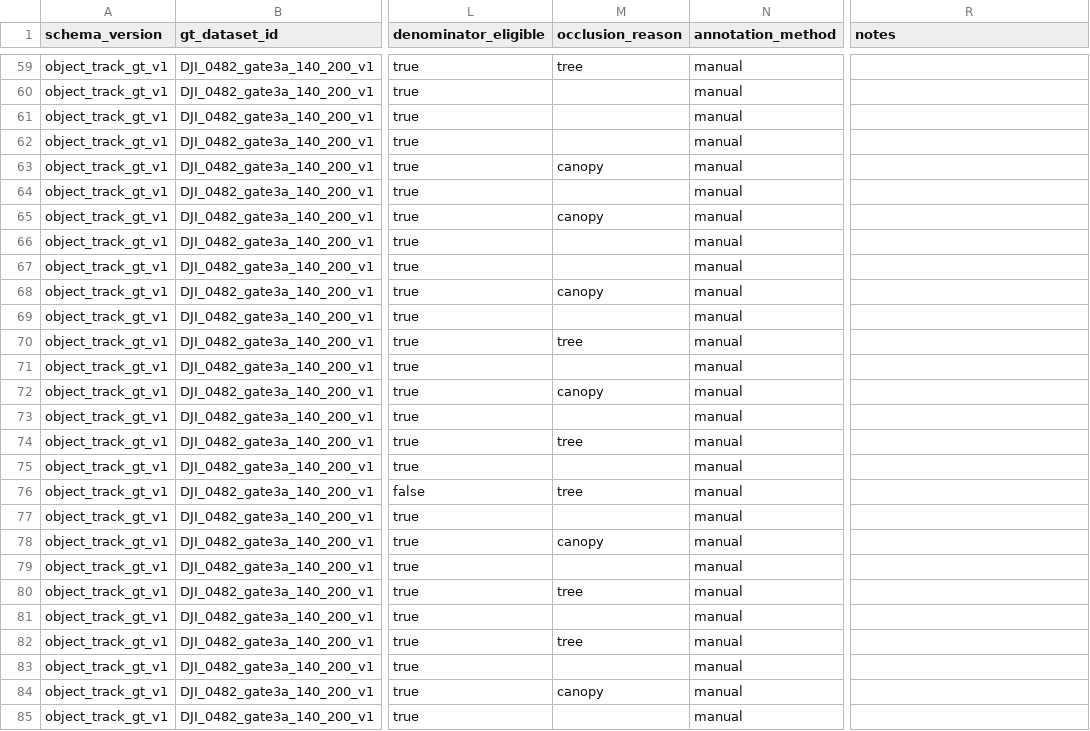
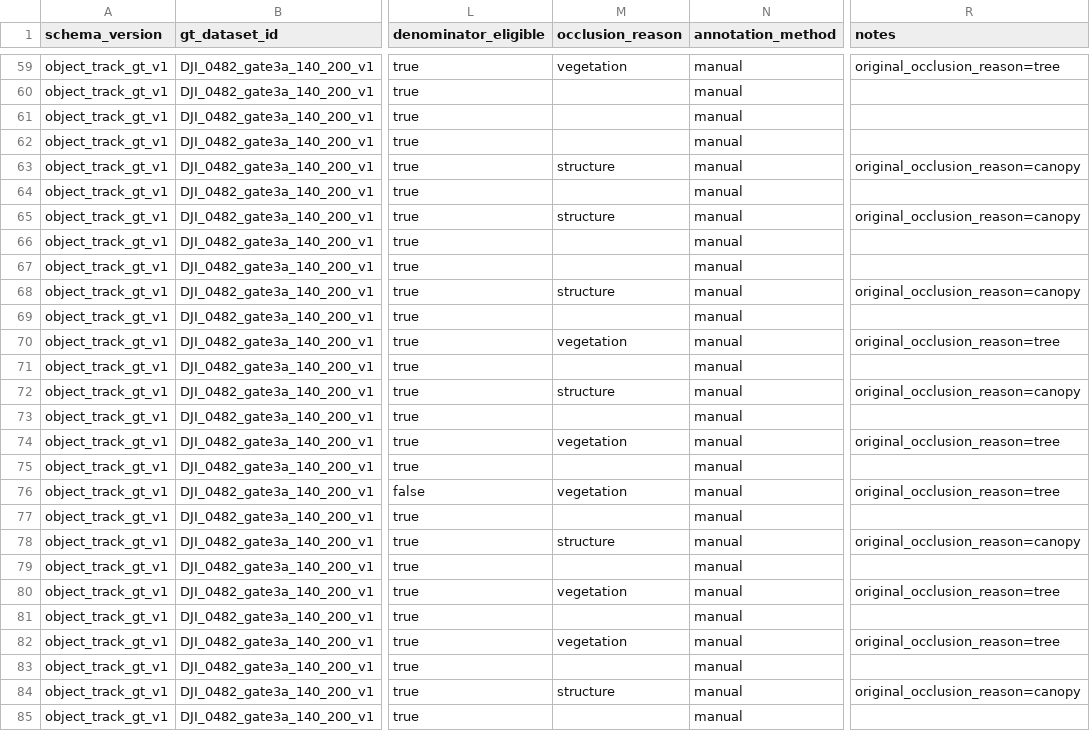
Before and after one commit to jihorama-hash/STU, a CSV file: data/ground_truth/object_track_v1/gt_visibility_intervals.csv, drawn as a sheet; only a part is shown, gaps mark what is left out; the diff covers the shown part only; the diff names each change by its address in the sheet, - before the commit and + after, or states it on an @@ line.

Commit message:
fix: map R01 occlusion reasons

```diff
--- a/data/ground_truth/object_track_v1/gt_visibility_intervals.csv
+++ b/data/ground_truth/object_track_v1/gt_visibility_intervals.csv
-M59 (occlusion_reason): tree
+M59 (occlusion_reason): vegetation
-R59 (notes): (empty)
+R59 (notes): original_occlusion_reason=tree
-M63 (occlusion_reason): canopy
+M63 (occlusion_reason): structure
-R63 (notes): (empty)
+R63 (notes): original_occlusion_reason=canopy
-M65 (occlusion_reason): canopy
+M65 (occlusion_reason): structure
-R65 (notes): (empty)
+R65 (notes): original_occlusion_reason=canopy
-M68 (occlusion_reason): canopy
+M68 (occlusion_reason): structure
-R68 (notes): (empty)
+R68 (notes): original_occlusion_reason=canopy
-M70 (occlusion_reason): tree
+M70 (occlusion_reason): vegetation
-R70 (notes): (empty)
+R70 (notes): original_occlusion_reason=tree
-M72 (occlusion_reason): canopy
+M72 (occlusion_reason): structure
-R72 (notes): (empty)
+R72 (notes): original_occlusion_reason=canopy
-M74 (occlusion_reason): tree
+M74 (occlusion_reason): vegetation
-R74 (notes): (empty)
+R74 (notes): original_occlusion_reason=tree
-M76 (occlusion_reason): tree
+M76 (occlusion_reason): vegetation
-R76 (notes): (empty)
+R76 (notes): original_occlusion_reason=tree
-M78 (occlusion_reason): canopy
+M78 (occlusion_reason): structure
-R78 (notes): (empty)
+R78 (notes): original_occlusion_reason=canopy
-M80 (occlusion_reason): tree
+M80 (occlusion_reason): vegetation
-R80 (notes): (empty)
+R80 (notes): original_occlusion_reason=tree
-M82 (occlusion_reason): tree
+M82 (occlusion_reason): vegetation
-R82 (notes): (empty)
+R82 (notes): original_occlusion_reason=tree
-M84 (occlusion_reason): canopy
+M84 (occlusion_reason): structure
-R84 (notes): (empty)
+R84 (notes): original_occlusion_reason=canopy
```
Also changed, not shown: 100 edited cells elsewhere in this file, 6 other files.
